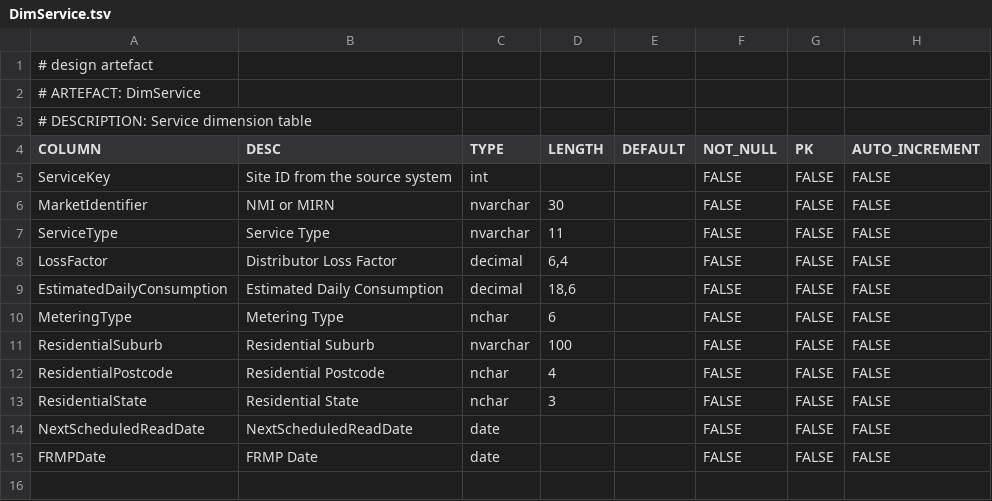
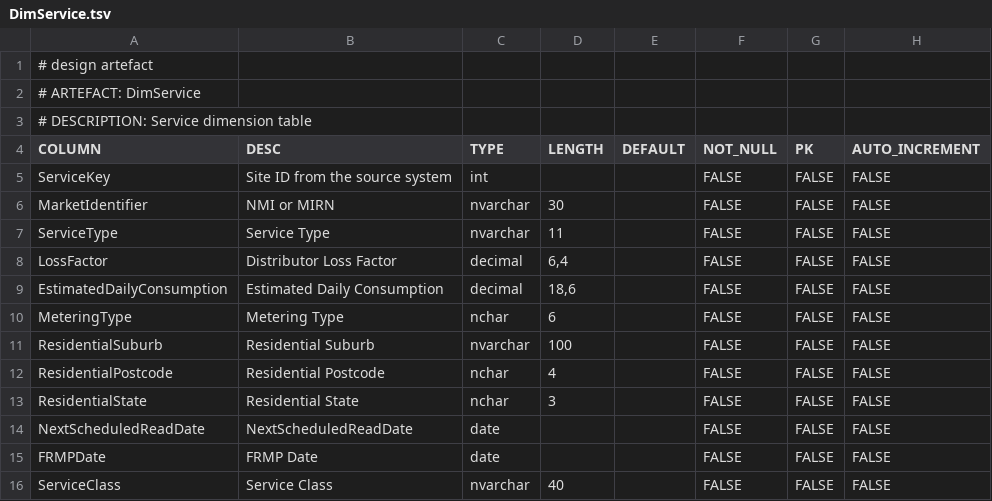
Before and after one commit to melvinwi/EDWCI, a TSV file: datastore/DimService.tsv, drawn as a sheet.

Commit message:
Add service class [#644]

```diff
--- a/datastore/DimService.tsv
+++ b/datastore/DimService.tsv
@@ -15 +15,2 @@ NextScheduledReadDate	NextScheduledReadDate	date			FALSE	FALSE	FALSE
 FRMPDate	FRMP Date	date			FALSE	FALSE	FALSE
+ServiceClass	Service Class	nvarchar	40		FALSE	FALSE	FALSE
```
Also changed, not shown: 2 other files.
